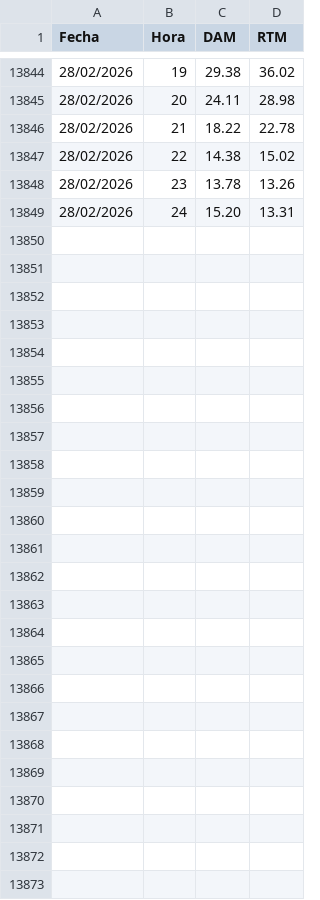
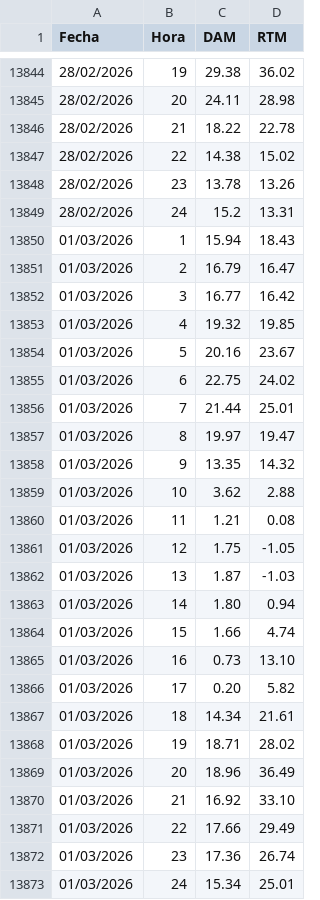
Before and after one commit to AlanSMX/Precios-ERCOT, a CSV file: DC_R.csv, drawn as a sheet; only a part is shown, gaps mark what is left out; the diff covers the shown part only.

```diff
--- a/DC_R.csv
+++ b/DC_R.csv
@@ -13848,2 +13848,26 @@ Fecha,Hora,DAM,RTM
 28/02/2026,23,13.78,13.26
-28/02/2026,24,15.20,13.31
+28/02/2026,24,15.2,13.31
+01/03/2026,1,15.94,18.43
+01/03/2026,2,16.79,16.47
+01/03/2026,3,16.77,16.42
+01/03/2026,4,19.32,19.85
+01/03/2026,5,20.16,23.67
+01/03/2026,6,22.75,24.02
+01/03/2026,7,21.44,25.01
+01/03/2026,8,19.97,19.47
+01/03/2026,9,13.35,14.32
+01/03/2026,10,3.62,2.88
+01/03/2026,11,1.21,0.08
+01/03/2026,12,1.75,-1.05
+01/03/2026,13,1.87,-1.03
+01/03/2026,14,1.80,0.94
+01/03/2026,15,1.66,4.74
+01/03/2026,16,0.73,13.10
+01/03/2026,17,0.20,5.82
+01/03/2026,18,14.34,21.61
+01/03/2026,19,18.71,28.02
+01/03/2026,20,18.96,36.49
+01/03/2026,21,16.92,33.10
+01/03/2026,22,17.66,29.49
+01/03/2026,23,17.36,26.74
+01/03/2026,24,15.34,25.01
```
Also changed, not shown: 1 edited cell elsewhere in this file, DC_L.csv.
